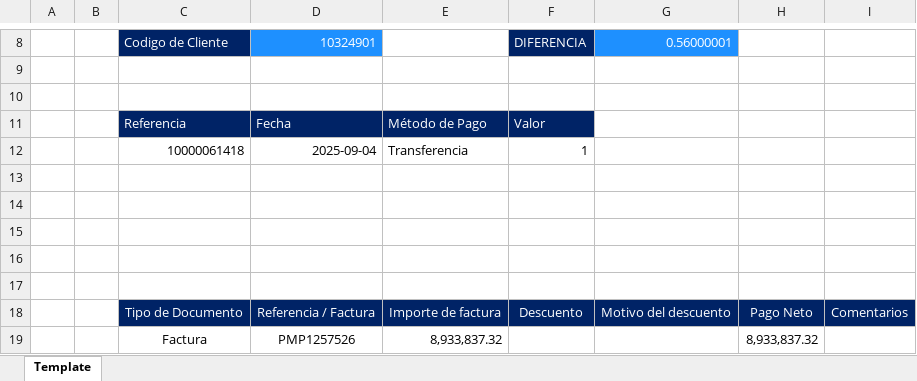
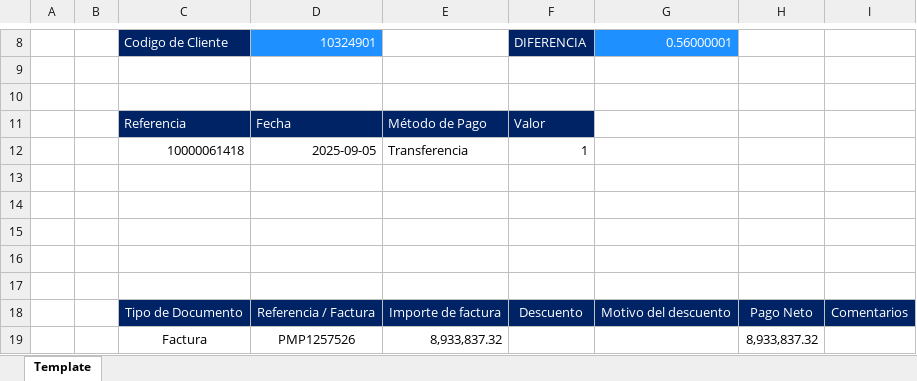
Before and after one commit to svbdatavision/Unilever_Collect_Digital, an Excel workbook: Template_HRC_Farmatodo.xlsx, sheet Template, drawn as a sheet; only a part is shown, gaps mark what is left out; values as stored, in another font and other column widths than the file's, no borders; the diff names each change by its address in the sheet, - before the commit and + after, or states it on an @@ line.

```diff
--- a/Template_HRC_Farmatodo.xlsx (sheet Template)
+++ b/Template_HRC_Farmatodo.xlsx (sheet Template)
-D12: 2025-09-04
+D12: 2025-09-05
```
Also changed, not shown: Template_HRC_olimpica.xlsx, 27 other files.
